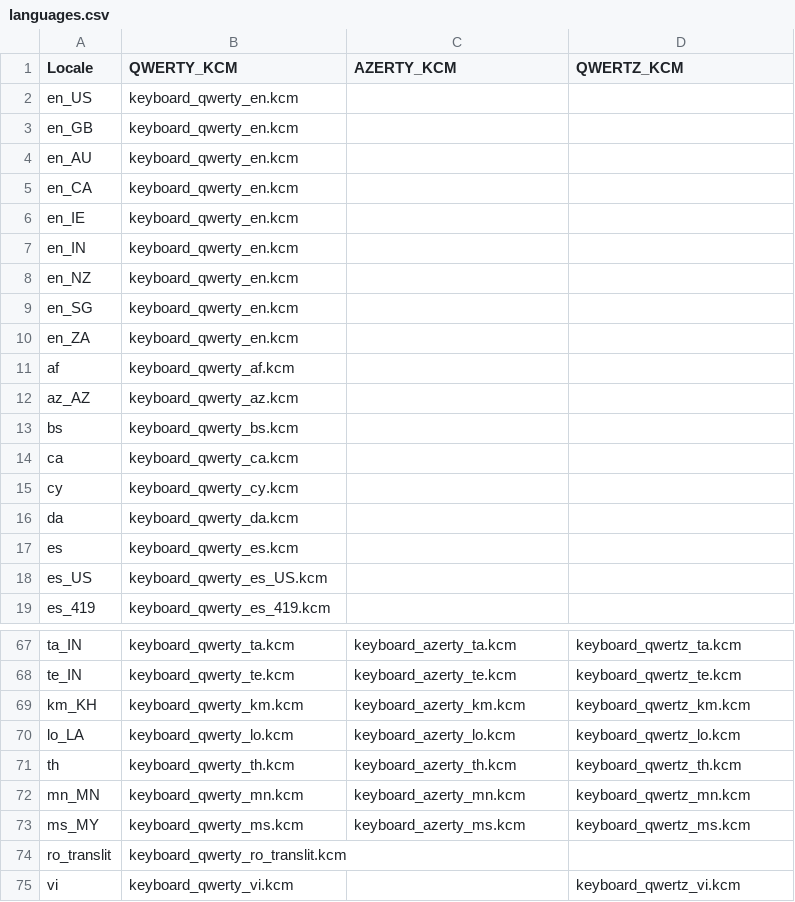
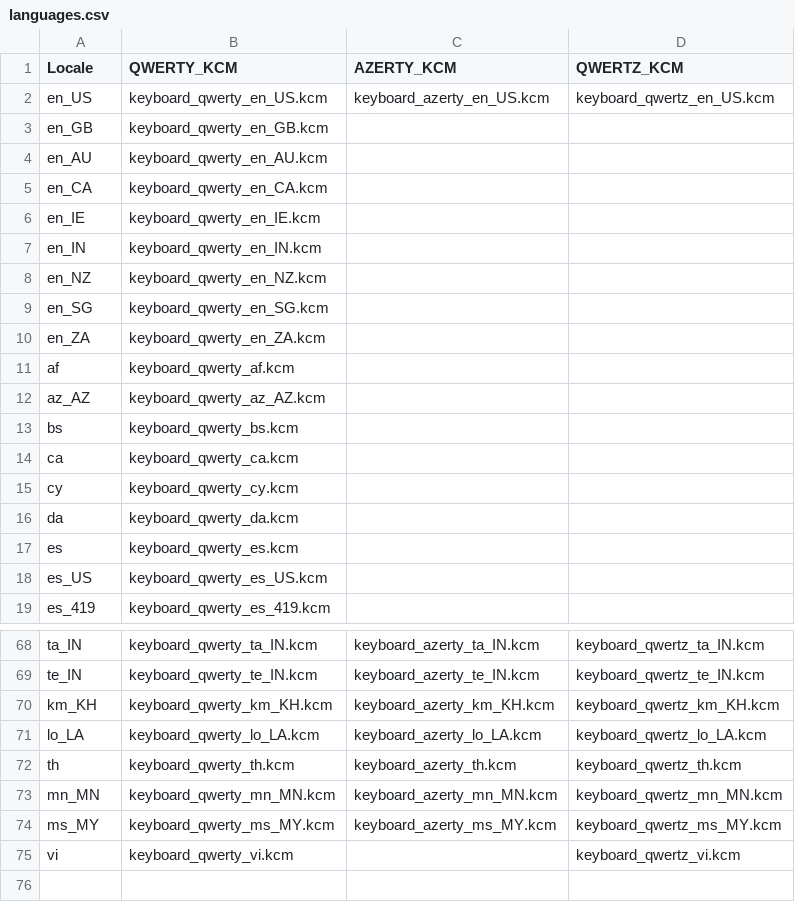
Before and after one commit to xwtk/bb_passport_keylayout, a CSV file: languages.csv, drawn as a sheet; only a part is shown, gaps mark what is left out; removed rows and columns are numbered as before the commit, all else as after; the diff covers the shown part only; the diff names each change by its address in the sheet, - before the commit and + after, or states it on an @@ line.

```diff
--- a/languages.csv
+++ b/languages.csv
-B2 (QWERTY_KCM): keyboard_qwerty_en.kcm
+B2 (QWERTY_KCM): keyboard_qwerty_en_US.kcm
-C2 (AZERTY_KCM): (empty)
+C2 (AZERTY_KCM): keyboard_azerty_en_US.kcm
-D2 (QWERTZ_KCM): (empty)
+D2 (QWERTZ_KCM): keyboard_qwertz_en_US.kcm
-B3 (QWERTY_KCM): keyboard_qwerty_en.kcm
+B3 (QWERTY_KCM): keyboard_qwerty_en_GB.kcm
-B4 (QWERTY_KCM): keyboard_qwerty_en.kcm
+B4 (QWERTY_KCM): keyboard_qwerty_en_AU.kcm
-B5 (QWERTY_KCM): keyboard_qwerty_en.kcm
+B5 (QWERTY_KCM): keyboard_qwerty_en_CA.kcm
-B6 (QWERTY_KCM): keyboard_qwerty_en.kcm
+B6 (QWERTY_KCM): keyboard_qwerty_en_IE.kcm
-B7 (QWERTY_KCM): keyboard_qwerty_en.kcm
+B7 (QWERTY_KCM): keyboard_qwerty_en_IN.kcm
-B8 (QWERTY_KCM): keyboard_qwerty_en.kcm
+B8 (QWERTY_KCM): keyboard_qwerty_en_NZ.kcm
-B9 (QWERTY_KCM): keyboard_qwerty_en.kcm
+B9 (QWERTY_KCM): keyboard_qwerty_en_SG.kcm
-B10 (QWERTY_KCM): keyboard_qwerty_en.kcm
+B10 (QWERTY_KCM): keyboard_qwerty_en_ZA.kcm
-B12 (QWERTY_KCM): keyboard_qwerty_az.kcm
+B12 (QWERTY_KCM): keyboard_qwerty_az_AZ.kcm
-B68 (QWERTY_KCM): keyboard_qwerty_ta.kcm
+B68 (QWERTY_KCM): keyboard_qwerty_ta_IN.kcm
-C68 (AZERTY_KCM): keyboard_azerty_ta.kcm
+C68 (AZERTY_KCM): keyboard_azerty_ta_IN.kcm
-D68 (QWERTZ_KCM): keyboard_qwertz_ta.kcm
+D68 (QWERTZ_KCM): keyboard_qwertz_ta_IN.kcm
-B69 (QWERTY_KCM): keyboard_qwerty_te.kcm
+B69 (QWERTY_KCM): keyboard_qwerty_te_IN.kcm
-C69 (AZERTY_KCM): keyboard_azerty_te.kcm
+C69 (AZERTY_KCM): keyboard_azerty_te_IN.kcm
-D69 (QWERTZ_KCM): keyboard_qwertz_te.kcm
+D69 (QWERTZ_KCM): keyboard_qwertz_te_IN.kcm
-B70 (QWERTY_KCM): keyboard_qwerty_km.kcm
+B70 (QWERTY_KCM): keyboard_qwerty_km_KH.kcm
-C70 (AZERTY_KCM): keyboard_azerty_km.kcm
+C70 (AZERTY_KCM): keyboard_azerty_km_KH.kcm
-D70 (QWERTZ_KCM): keyboard_qwertz_km.kcm
+D70 (QWERTZ_KCM): keyboard_qwertz_km_KH.kcm
-B71 (QWERTY_KCM): keyboard_qwerty_lo.kcm
+B71 (QWERTY_KCM): keyboard_qwerty_lo_LA.kcm
-C71 (AZERTY_KCM): keyboard_azerty_lo.kcm
+C71 (AZERTY_KCM): keyboard_azerty_lo_LA.kcm
-D71 (QWERTZ_KCM): keyboard_qwertz_lo.kcm
+D71 (QWERTZ_KCM): keyboard_qwertz_lo_LA.kcm
-B73 (QWERTY_KCM): keyboard_qwerty_mn.kcm
+B73 (QWERTY_KCM): keyboard_qwerty_mn_MN.kcm
-C73 (AZERTY_KCM): keyboard_azerty_mn.kcm
+C73 (AZERTY_KCM): keyboard_azerty_mn_MN.kcm
-D73 (QWERTZ_KCM): keyboard_qwertz_mn.kcm
+D73 (QWERTZ_KCM): keyboard_qwertz_mn_MN.kcm
-B74 (QWERTY_KCM): keyboard_qwerty_ms.kcm
+B74 (QWERTY_KCM): keyboard_qwerty_ms_MY.kcm
-C74 (AZERTY_KCM): keyboard_azerty_ms.kcm
+C74 (AZERTY_KCM): keyboard_azerty_ms_MY.kcm
-D74 (QWERTZ_KCM): keyboard_qwertz_ms.kcm
+D74 (QWERTZ_KCM): keyboard_qwertz_ms_MY.kcm
-row 74: ro_translit | keyboard_qwerty_ro_translit.kcm
```
Also changed, not shown: 2 added rows, 1 removed row and 31 edited cells elsewhere in this file.
